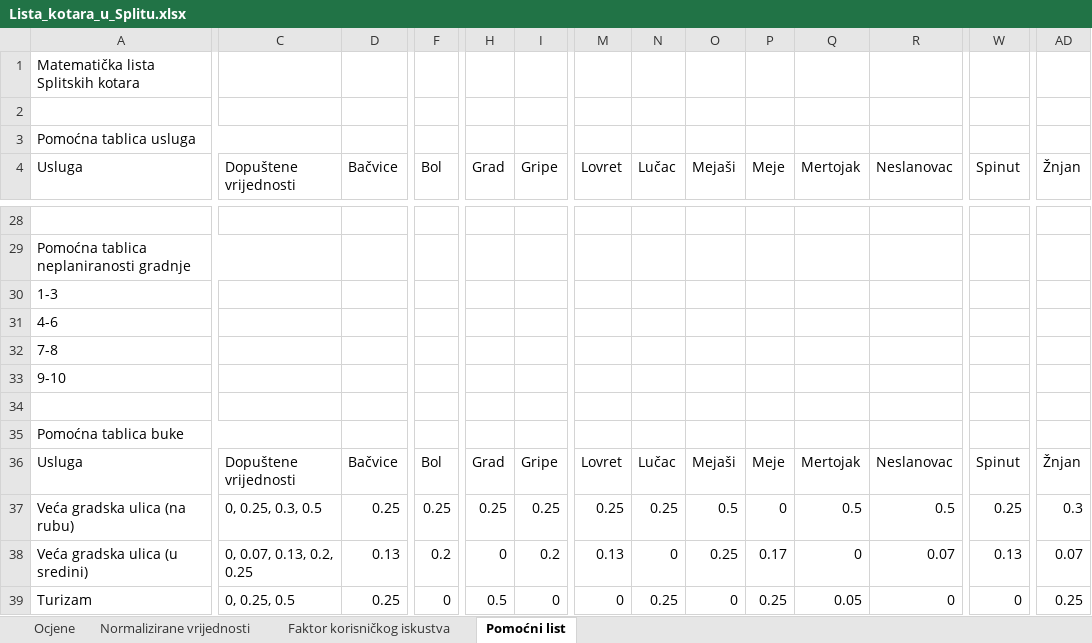
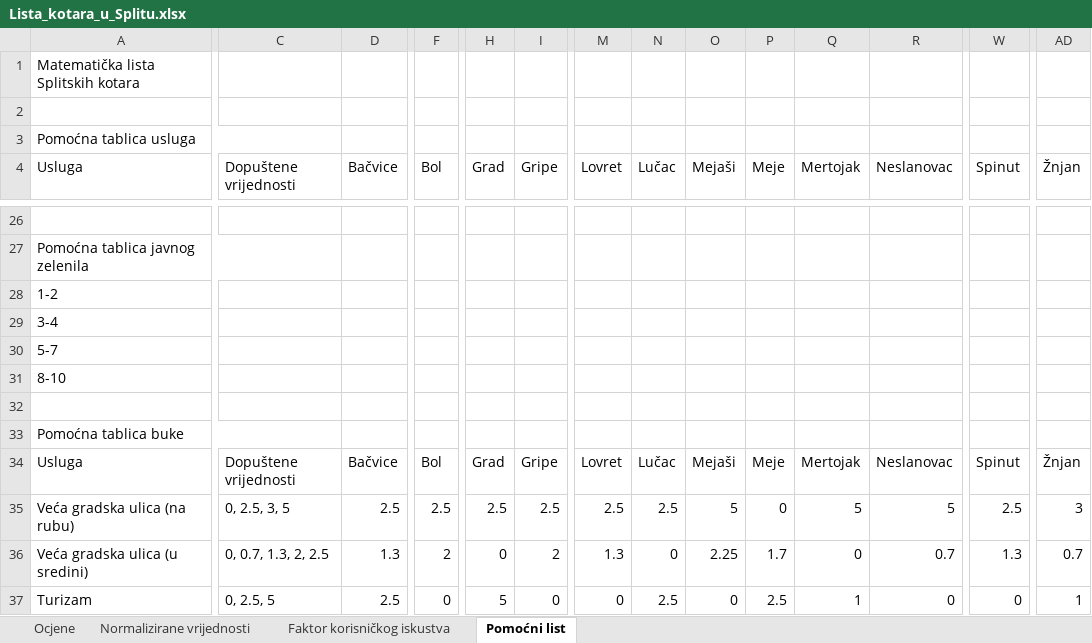
Before and after one commit to Andrej123456789/lista_kotara_split, an Excel workbook: Lista_kotara_u_Splitu.xlsx, sheet Pomoćni list, drawn as a sheet; only a part is shown, gaps mark what is left out; values as stored, in another font and other column widths than the file's, no cell formats; removed rows and columns are numbered as before the commit, all else as after; rows hold the shown columns only; the diff covers the shown part only; the diff names each change by its address in the sheet, - before the commit and + after, or states it on an @@ line.

```diff
--- a/Lista_kotara_u_Splitu.xlsx (sheet Pomoćni list)
+++ b/Lista_kotara_u_Splitu.xlsx (sheet Pomoćni list)
-A27 (Usluga): Pomoćna tablica neplaniranosti gradnje
+A27 (Usluga): Pomoćna tablica javnog zelenila
-row 30: 1-3
-row 31: 4-6
-row 32: 7-8
-row 33: 9-10
@@ row 56 moved to row 28: 1-2 @@
@@ row 57 moved to row 29: 3-4 @@
@@ row 58 moved to row 30: 5-7 @@
@@ row 59 moved to row 31: 8-10 @@
-row 37: Veća gradska ulica (na rubu) | 0, 0.25, 0.3, 0.5 | 0.25 | 0.25 | 0.25 | 0.25 | 0.25 | 0.25 | 0.5 | 0 | 0.5 | 0.5 | 0.25 | 0.3
+row 35: Veća gradska ulica (na rubu) | 0, 2.5, 3, 5 | 2.5 | 2.5 | 2.5 | 2.5 | 2.5 | 2.5 | 5 | 0 | 5 | 5 | 2.5 | 3
-C36 (Dopuštene vrijednosti): 0, 0.07, 0.13, 0.2, 0.25
+C36 (Dopuštene vrijednosti): 0, 0.7, 1.3, 2, 2.5
-D36 (Bačvice): 0.13
+D36 (Bačvice): 1.3
-F36 (Bol): 0.2
+F36 (Bol): 2
-I36 (Gripe): 0.2
+I36 (Gripe): 2
-M36 (Lovret): 0.13
+M36 (Lovret): 1.3
-O36 (Mejaši): 0.25
+O36 (Mejaši): 2.25
-P36 (Meje): 0.17
+P36 (Meje): 1.7
-R36 (Neslanovac): 0.07
+R36 (Neslanovac): 0.7
-W36 (Spinut): 0.13
+W36 (Spinut): 1.3
-AD36 (Žnjan): 0.07
+AD36 (Žnjan): 0.7
-C37 (Dopuštene vrijednosti): 0, 0.25, 0.5
+C37 (Dopuštene vrijednosti): 0, 2.5, 5
-D37 (Bačvice): 0.25
+D37 (Bačvice): 2.5
-H37 (Grad): 0.5
+H37 (Grad): 5
-N37 (Lučac): 0.25
+N37 (Lučac): 2.5
-P37 (Meje): 0.25
+P37 (Meje): 2.5
-Q37 (Mertojak): 0.05
+Q37 (Mertojak): 1
-AD37 (Žnjan): 0.25
+AD37 (Žnjan): 1
```
Also changed, not shown: 28 added rows, 10 removed rows, 28 edited cells and merged cells elsewhere in this sheet, sheet Ocjene, sheet Normalizirane vrijednosti, sheet Faktor korisničkog iskustva, cell formats, formulas that keep their value.
